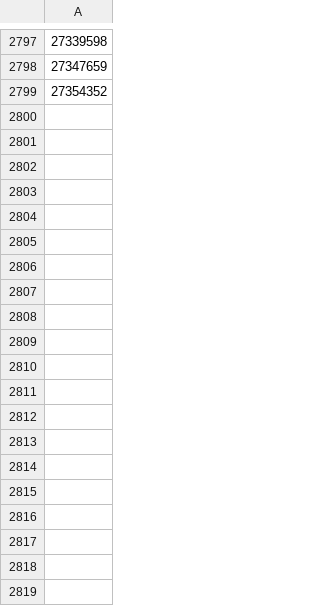
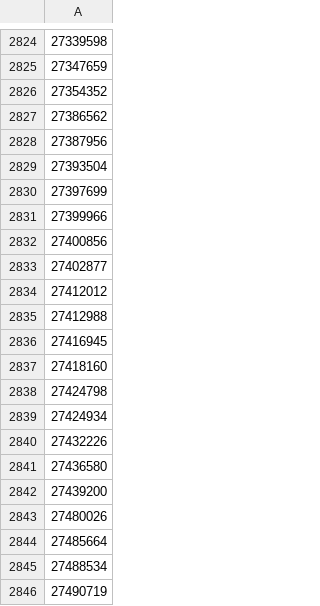
Before and after one commit to tburdett/gwas-analytics, a CSV file: gwas-pubmed-ids.csv, drawn as a sheet; only a part is shown, gaps mark what is left out; the diff covers the shown part only; the diff names each change by its address in the sheet, - before the commit and + after, or states it on an @@ line.

Commit message:
updating data

```diff
--- a/gwas-pubmed-ids.csv
+++ b/gwas-pubmed-ids.csv
+row 2827: 27386562
+row 2828: 27387956
+row 2829: 27393504
+row 2830: 27397699
+row 2831: 27399966
+row 2832: 27400856
+row 2833: 27402877
+row 2834: 27412012
+row 2835: 27412988
+row 2836: 27416945
+row 2837: 27418160
+row 2838: 27424798
+row 2839: 27424934
+row 2840: 27432226
+row 2841: 27436580
+row 2842: 27439200
+row 2843: 27480026
+row 2844: 27485664
+row 2845: 27488534
+row 2846: 27490719
```
Also changed, not shown: 58 added rows elsewhere in this file, 1 other file.
